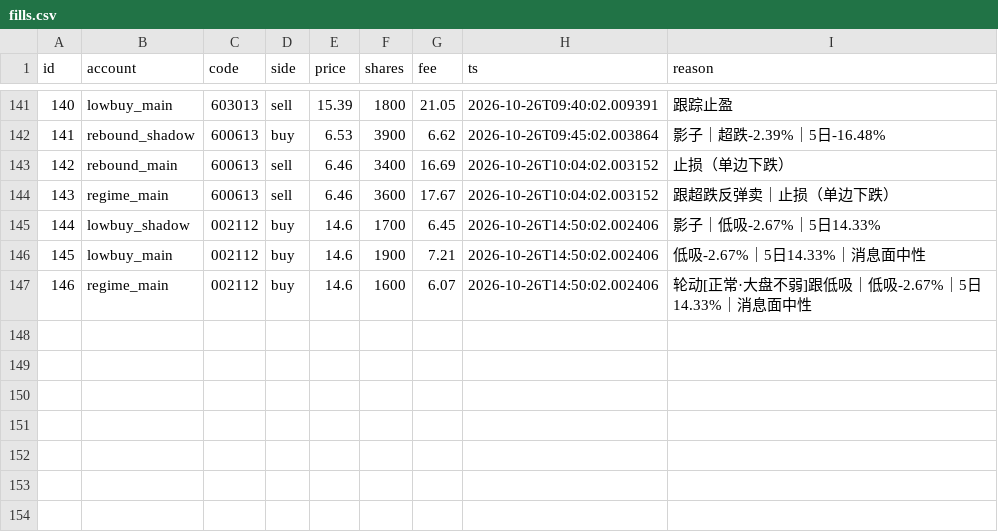
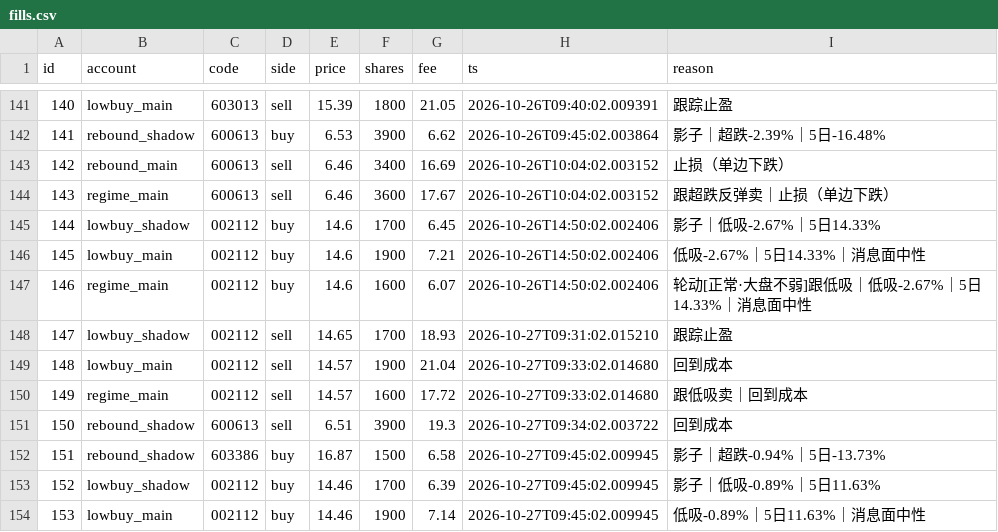
Before and after one commit to dsk1134162538-hash/jev-quant, a CSV file: exports/fills.csv, drawn as a sheet; only a part is shown, gaps mark what is left out.

```diff
--- a/exports/fills.csv
+++ b/exports/fills.csv
@@ -147 +147,8 @@ id,account,code,side,price,shares,fee,ts,reason
 146,regime_main,002112,buy,14.6,1600,6.07,2026-10-26T14:50:02.002406,轮动[正常·大盘不弱]跟低吸｜低吸-2.67%｜5日14.33%｜消息面中性
+147,lowbuy_shadow,002112,sell,14.65,1700,18.93,2026-10-27T09:31:02.015210,跟踪止盈
+148,lowbuy_main,002112,sell,14.57,1900,21.04,2026-10-27T09:33:02.014680,回到成本
+149,regime_main,002112,sell,14.57,1600,17.72,2026-10-27T09:33:02.014680,跟低吸卖｜回到成本
+150,rebound_shadow,600613,sell,6.51,3900,19.3,2026-10-27T09:34:02.003722,回到成本
+151,rebound_shadow,603386,buy,16.87,1500,6.58,2026-10-27T09:45:02.009945,影子｜超跌-0.94%｜5日-13.73%
+152,lowbuy_shadow,002112,buy,14.46,1700,6.39,2026-10-27T09:45:02.009945,影子｜低吸-0.89%｜5日11.63%
+153,lowbuy_main,002112,buy,14.46,1900,7.14,2026-10-27T09:45:02.009945,低吸-0.89%｜5日11.63%｜消息面中性
```
Also changed, not shown: exports/board_events.csv, exports/cash.csv, 5 other files.
